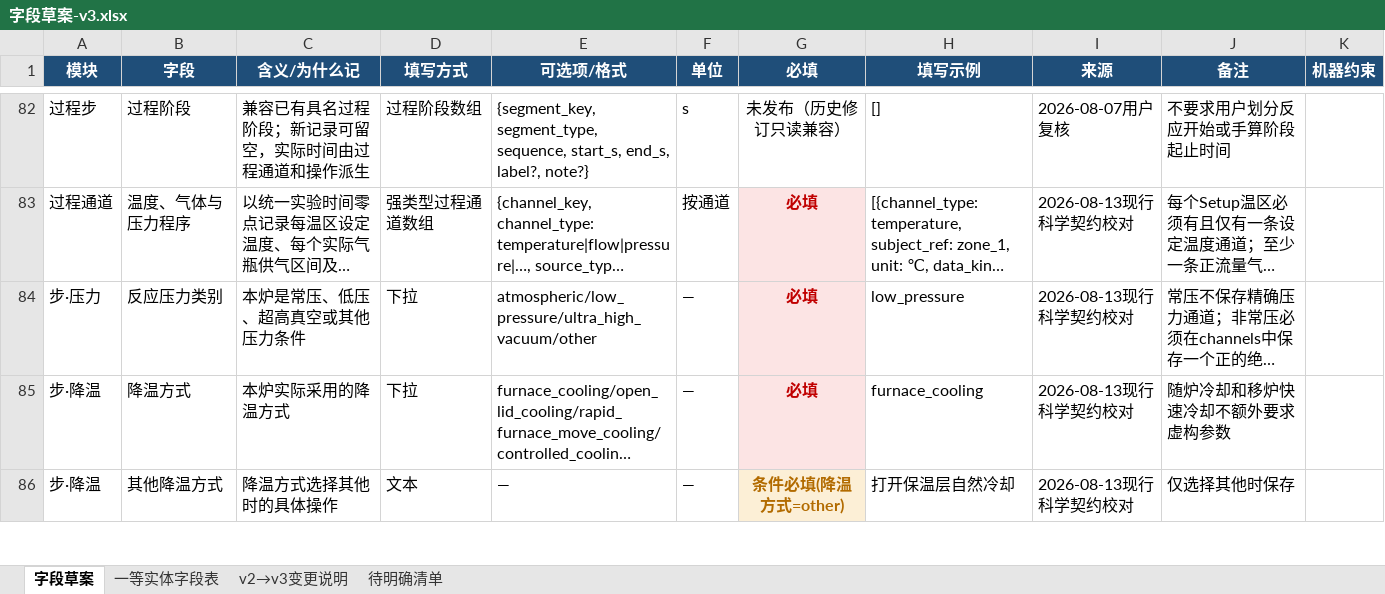
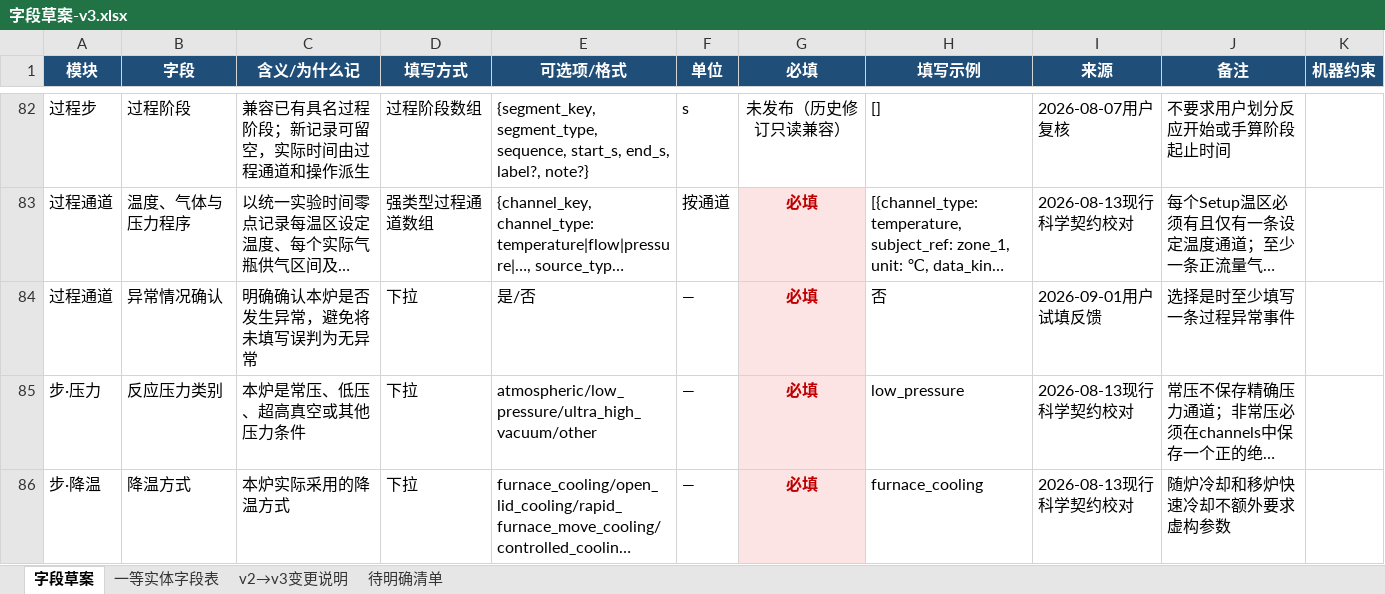
Before and after one commit to RustyPiano/cvd-experiment-data-system, an Excel workbook: docs/standard/字段草案-v3.xlsx, sheet 字段草案, drawn as a sheet; only a part is shown, gaps mark what is left out; the shorter side is filled out with more unchanged rows; long unchanged cells end in …; values as stored, in another font and other column widths than the file's, no borders; the diff names each change by its address in the sheet, - before the commit and + after, or states it on an @@ line.

```diff
--- a/docs/standard/字段草案-v3.xlsx (sheet 字段草案)
+++ b/docs/standard/字段草案-v3.xlsx (sheet 字段草案)
+row 84: 过程通道 | 异常情况确认 | 明确确认本炉是否发生异常，避免将未填写误判为无异常 | 下拉 | 是/否 | — | 必填 | 否 | 2026-09-01用户试填反馈 | 选择是时至少填写一条过程异常事件
```
Also changed, not shown: sheet 一等实体字段表, sheet v2→v3变更说明, 32 other files.
